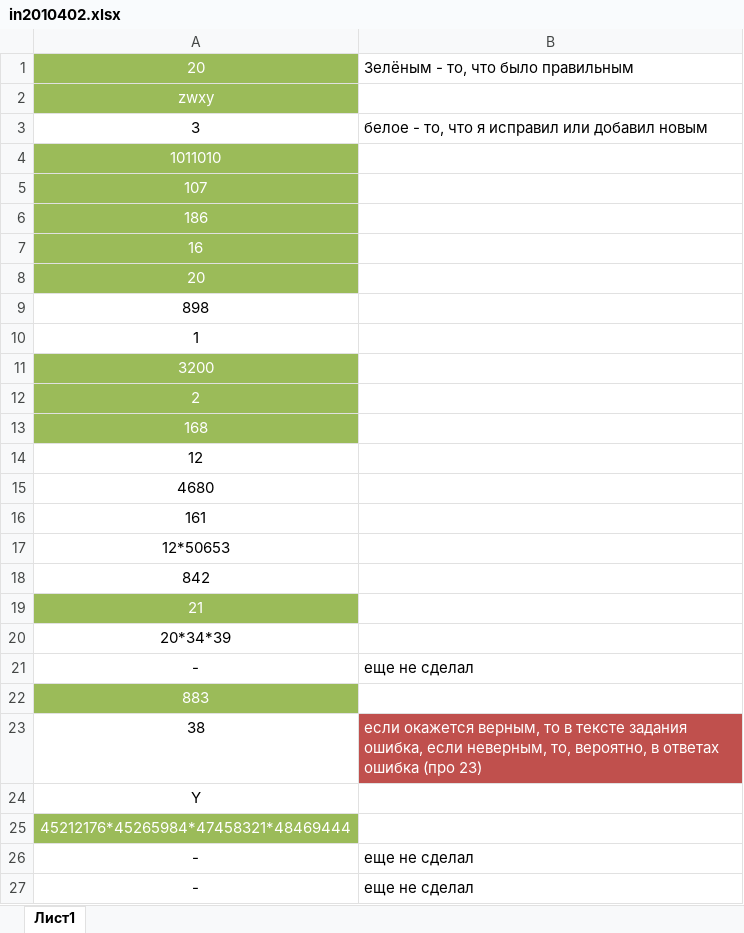
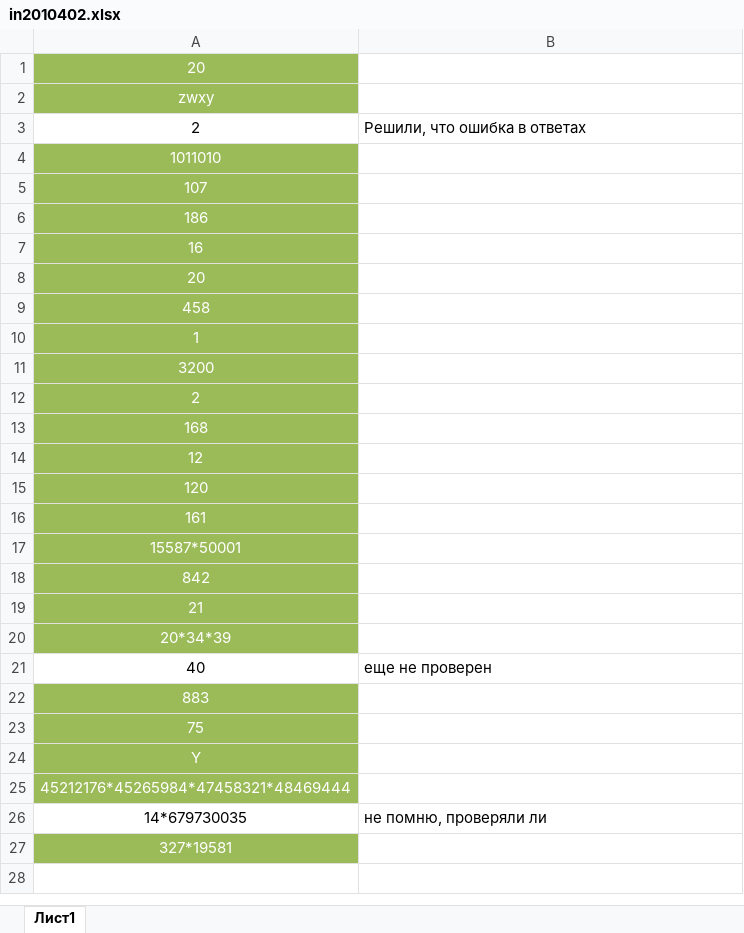
Before and after one commit to KATEHOK/Informatics, an Excel workbook: in2010402/in2010402.xlsx, sheet Лист1, drawn as a sheet; values as stored, in another font and other column widths than the file's, no borders; removed rows and columns are numbered as before the commit, all else as after; the diff names each change by its address in the sheet, - before the commit and + after, or states it on an @@ line.

Commit message:
Finaly done in2010402

```diff
--- a/in2010402/in2010402.xlsx (sheet Лист1)
+++ b/in2010402/in2010402.xlsx (sheet Лист1)
-B1: Зелёным - то, что было правильным
+B1: (empty)
-row 3: 3 | белое - то, что я исправил или добавил новым
+row 3: 2 | Решили, что ошибка в ответах
-A9: 898
+A9: 458
@@ A9:A10 fill: none → #9BBB59, text colour: black → #FFFFFF @@
@@ A14:A18 fill: none → #9BBB59, text colour: black → #FFFFFF @@
-A15: 4680
+A15: 120
-A17: 12*50653
+A17: 15587*50001
@@ A20 fill: none → #9BBB59, text colour: black → #FFFFFF @@
-row 21: - | еще не сделал
+row 21: 40 | еще не проверен
-row 23: 38 | если окажется верным, то в тексте задания ошибка, если неверным, то, вероятно, в ответах ошибка (про 23)
+row 23: 75
@@ A24 fill: none → #9BBB59, text colour: black → #FFFFFF @@
-row 26: - | еще не сделал
-row 27: - | еще не сделал
+row 26: 14*679730035 | не помню, проверяли ли
+row 27: 327*19581
```
